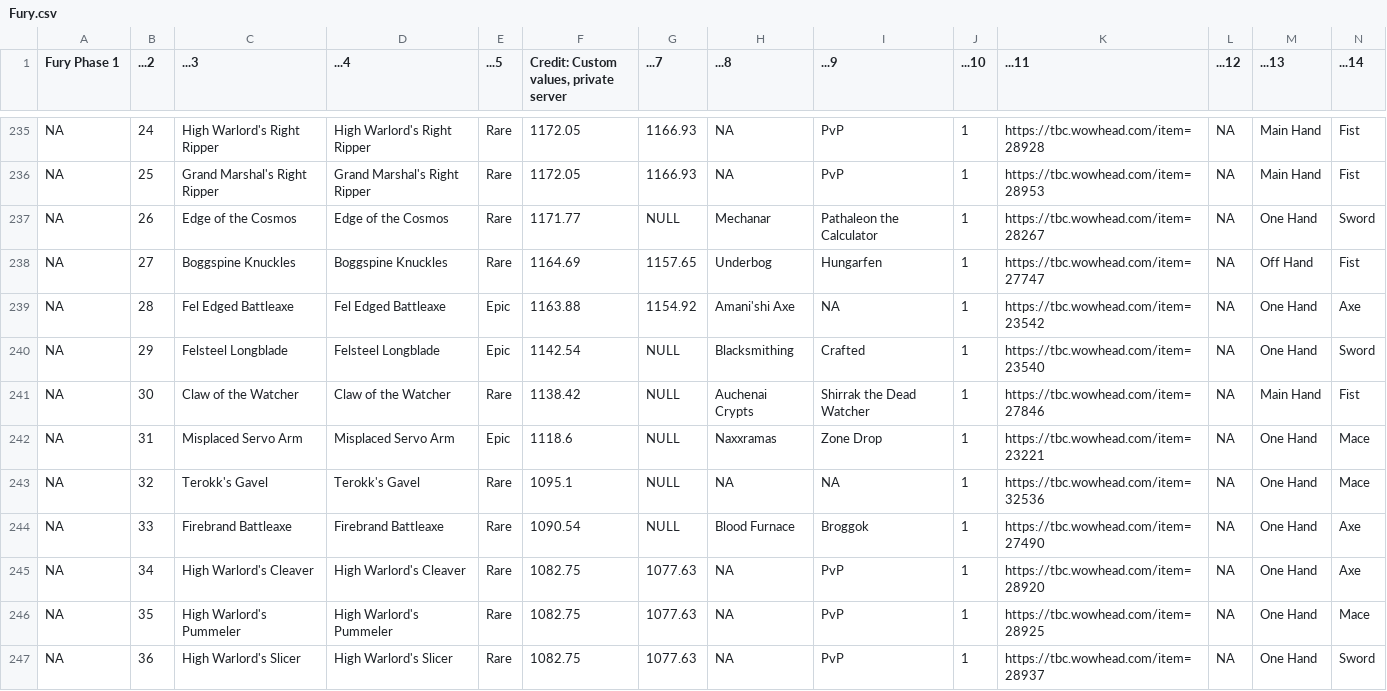
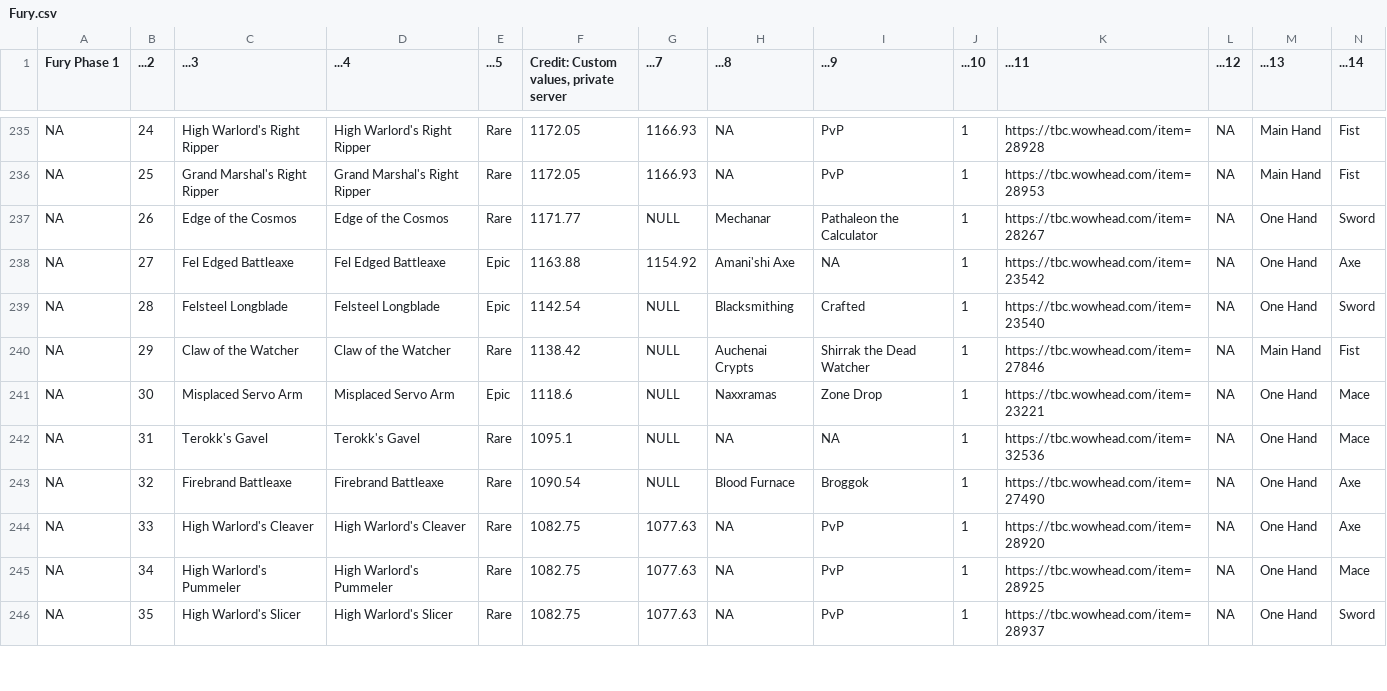
Before and after one commit to amoeba/wowclassicbis, a CSV file: Fury.csv, drawn as a sheet; only a part is shown, gaps mark what is left out; removed rows and columns are numbered as before the commit, all else as after; rows hold the shown columns only; the diff covers the shown part only; the diff names each change by its address in the sheet, - before the commit and + after, or states it on an @@ line.

```diff
--- a/Fury.csv
+++ b/Fury.csv
-row 238: NA | 27 | Boggspine Knuckles | Boggspine Knuckles | Rare | 1164.69 | 1157.65 | Underbog | Hungarfen | 1 | https://tbc.wowhead.com/item=27747 | NA | Off Hand | Fist
-B238 (...2): 28
+B238 (...2): 27
-B239 (...2): 29
+B239 (...2): 28
-B240 (...2): 30
+B240 (...2): 29
-B241 (...2): 31
+B241 (...2): 30
-B242 (...2): 32
+B242 (...2): 31
-B243 (...2): 33
+B243 (...2): 32
-B244 (...2): 34
+B244 (...2): 33
-B245 (...2): 35
+B245 (...2): 34
-B246 (...2): 36
+B246 (...2): 35
```
Also changed, not shown: 1 added row and 9 edited cells elsewhere in this file, INTRO.csv, Intro..csv, 1 other file.
